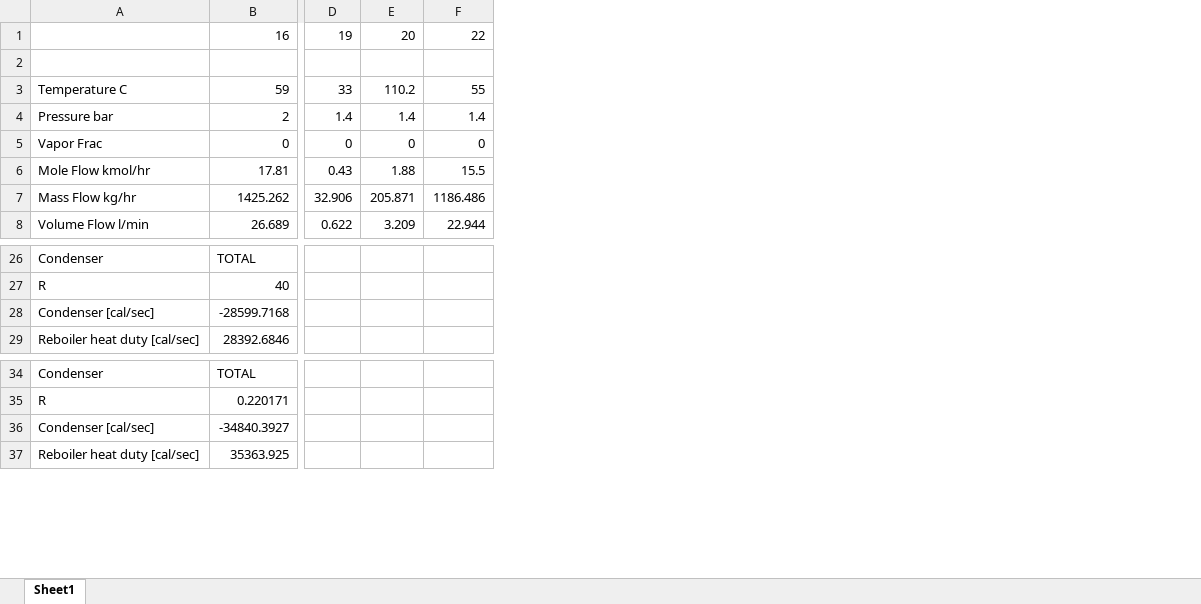
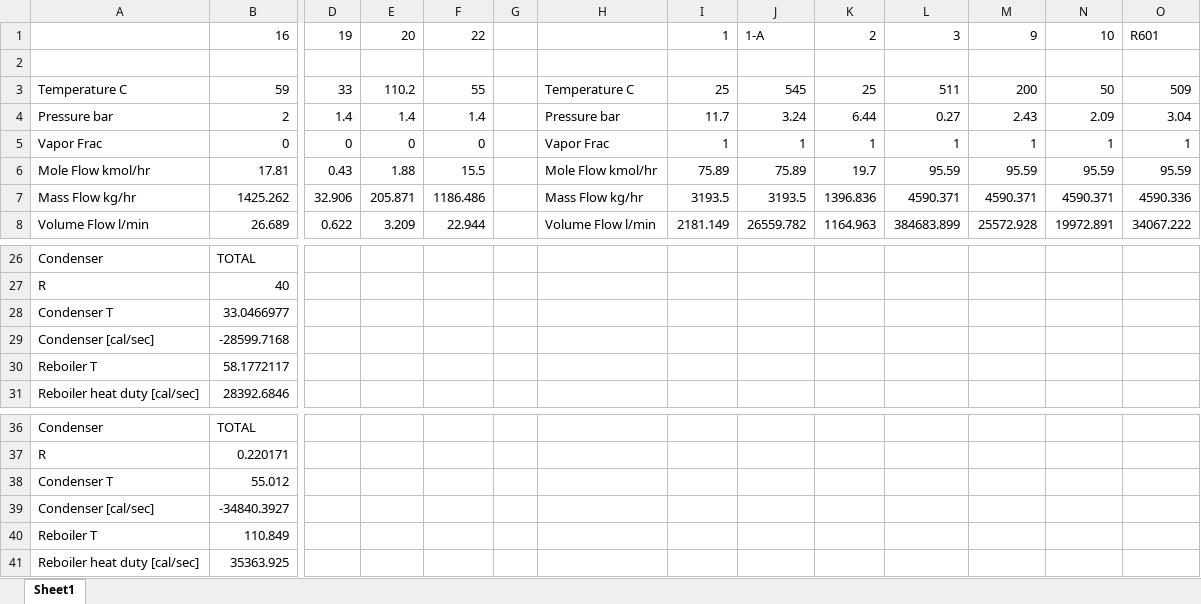
Before and after one commit to akullmanUW/TeamA6, an Excel workbook: SeperationSectionAC_sheet.xlsx, sheet Sheet1, drawn as a sheet; only a part is shown, gaps mark what is left out; values as stored, in another font and other column widths than the file's, no borders; rows hold the shown columns only; the diff names each change by its address in the sheet, - before the commit and + after, or states it on an @@ line.

```diff
--- a/SeperationSectionAC_sheet.xlsx (sheet Sheet1)
+++ b/SeperationSectionAC_sheet.xlsx (sheet Sheet1)
+column G, empty
+column H, rows 3-8: Temperature C | Pressure bar | Vapor Frac | Mole Flow kmol/hr | Mass Flow kg/hr | Volume Flow l/min
+column I, rows 1-8: 1 |  | 25 | 11.7 | 1 | 75.89 | 3193.5 | 2181.149
+column J, rows 1-8: 1-A |  | 545 | 3.24 | 1 | 75.89 | 3193.5 | 26559.782
+column K, rows 1-8: 2 |  | 25 | 6.44 | 1 | 19.7 | 1396.836 | 1164.963
+column L, rows 1-8: 3 |  | 511 | 0.27 | 1 | 95.59 | 4590.371 | 384683.899
+column M, rows 1-8: 9 |  | 200 | 2.43 | 1 | 95.59 | 4590.371 | 25572.928
+column N, rows 1-8: 10 |  | 50 | 2.09 | 1 | 95.59 | 4590.371 | 19972.891
+column O, rows 1-8: R601 |  | 509 | 3.04 | 1 | 95.59 | 4590.336 | 34067.222
+row 28: Condenser T | 33.0466977
+row 30: Reboiler T | 58.1772117
+row 38: Condenser T | 55.012
+row 40: Reboiler T | 110.849
```
Also changed, not shown: 1 other file.
